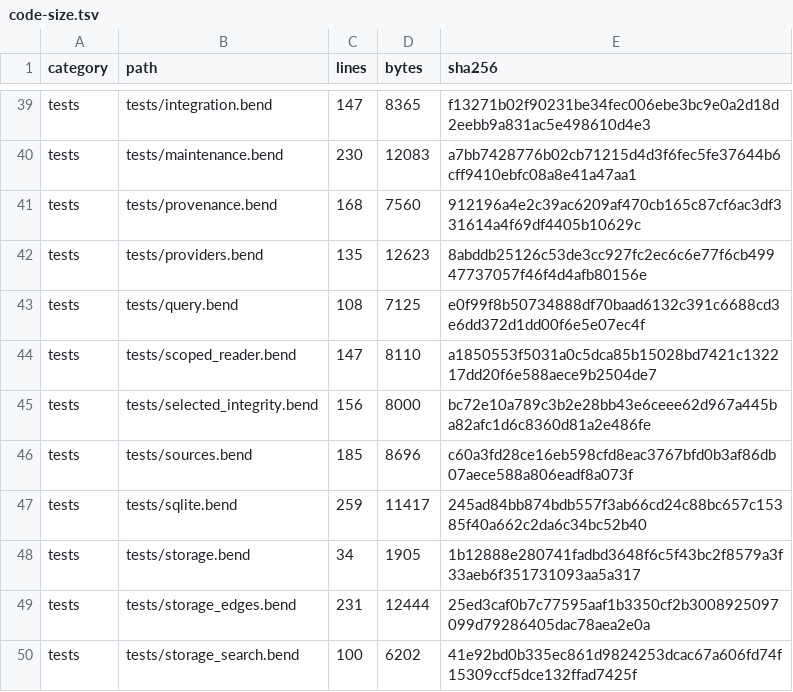
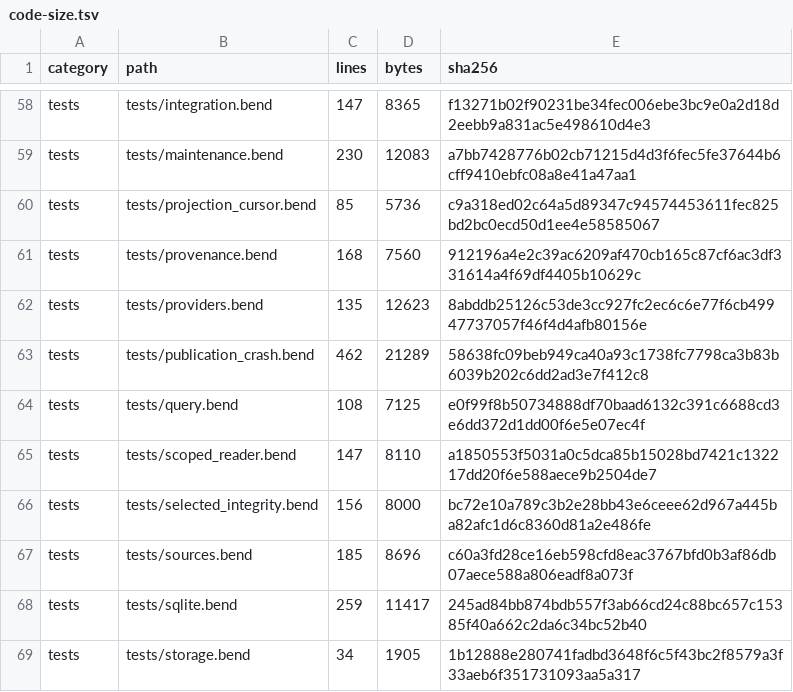
Before and after one commit to tcashel/juice-bend, a TSV file: docs/receipts/code-size.tsv, drawn as a sheet; only a part is shown, gaps mark what is left out; the shorter side is filled out with more unchanged rows; the diff covers the shown part only.

Commit message:
Verify capture publication recovery and avoid projection rescans

```diff
--- a/docs/receipts/code-size.tsv
+++ b/docs/receipts/code-size.tsv
@@ -40,4 +59,6 @@ tests	tests/integration.bend	147	8365	f13271b02f90231be34fec006ebe3bc9e0a2d18d2e
 tests	tests/maintenance.bend	230	12083	a7bb7428776b02cb71215d4d3f6fec5fe37644b6cff9410ebfc08a8e41a47aa1
+tests	tests/projection_cursor.bend	85	5736	c9a318ed02c64a5d89347c94574453611fec825bd2bc0ecd50d1ee4e58585067
 tests	tests/provenance.bend	168	7560	912196a4e2c39ac6209af470cb165c87cf6ac3df331614a4f69df4405b10629c
 tests	tests/providers.bend	135	12623	8abddb25126c53de3cc927fc2ec6c6e77f6cb49947737057f46f4d4afb80156e
+tests	tests/publication_crash.bend	462	21289	58638fc09beb949ca40a93c1738fc7798ca3b83b6039b202c6dd2ad3e7f412c8
 tests	tests/query.bend	108	7125	e0f99f8b50734888df70baad6132c391c6688cd3e6dd372d1dd00f6e5e07ec4f
```
Also changed, not shown: 1 added row, 1 removed row, 19 moved rows and 3 edited cells elsewhere in this file, 22 other files.
